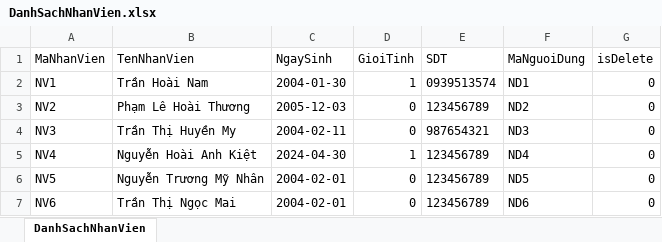
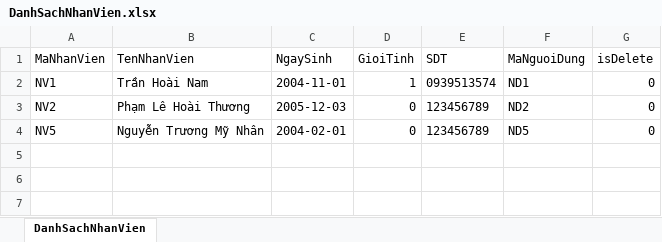
Before and after one commit to HoaiNamSGU/DoAnJava, an Excel workbook: QuanLyKhoHangLaptop/src/database/DanhSachNhanVien.xlsx, sheet DanhSachNhanVien, drawn as a sheet; values as stored, in another font and other column widths than the file's, no borders; the diff names each change by its address in the sheet, - before the commit and + after, or states it on an @@ line.

```diff
--- a/QuanLyKhoHangLaptop/src/database/DanhSachNhanVien.xlsx (sheet DanhSachNhanVien)
+++ b/QuanLyKhoHangLaptop/src/database/DanhSachNhanVien.xlsx (sheet DanhSachNhanVien)
-C2 (NgaySinh): 2004-01-30
+C2 (NgaySinh): 2004-11-01
-row 4: NV3 | Trần Thị Huyền My | 2004-02-11 | 0 | 987654321 | ND3 | 0
-row 5: NV4 | Nguyễn Hoài Anh Kiệt | 2024-04-30 | 1 | 123456789 | ND4 | 0
-row 7: NV6 | Trần Thị Ngọc Mai | 2004-02-01 | 0 | 123456789 | ND6 | 0
```
Also changed, not shown: QuanLyKhoHangLaptop/bin/database/DanhSachNguoiDung.xlsx, QuanLyKhoHangLaptop/bin/database/DanhSachNhanVien.xlsx, 49 other files.
